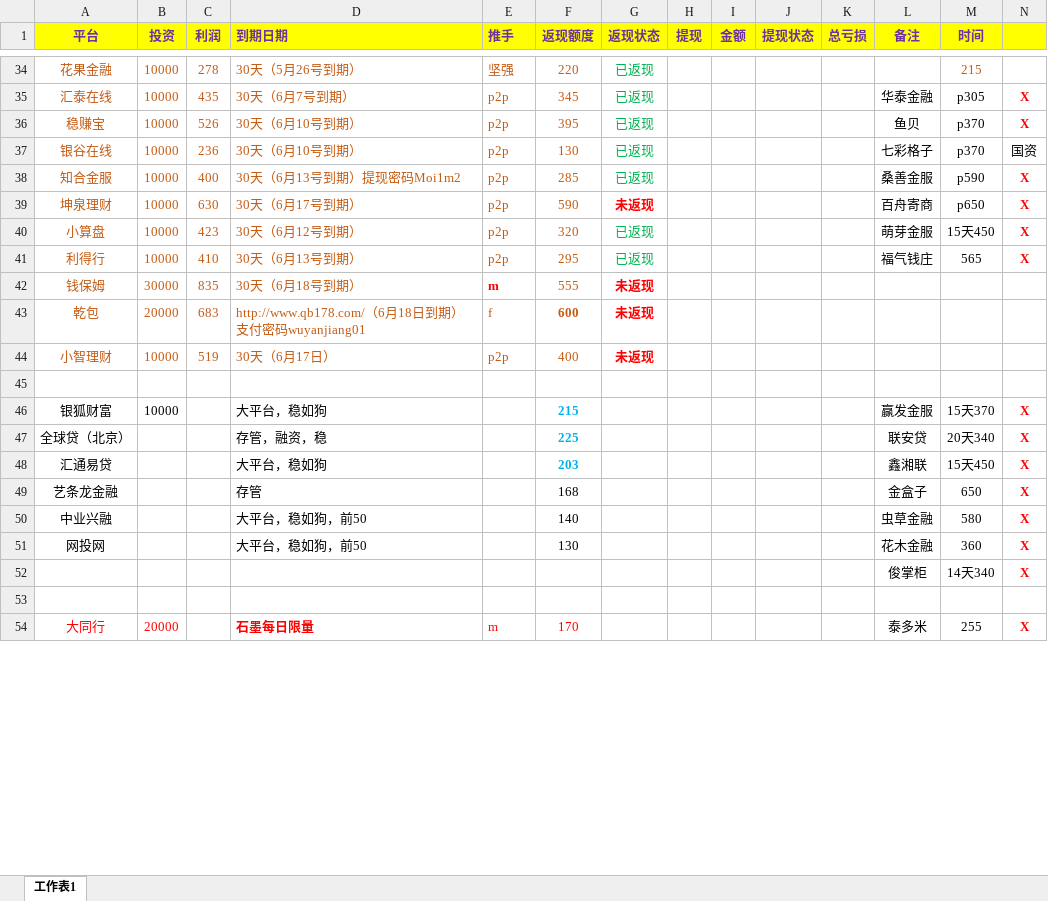
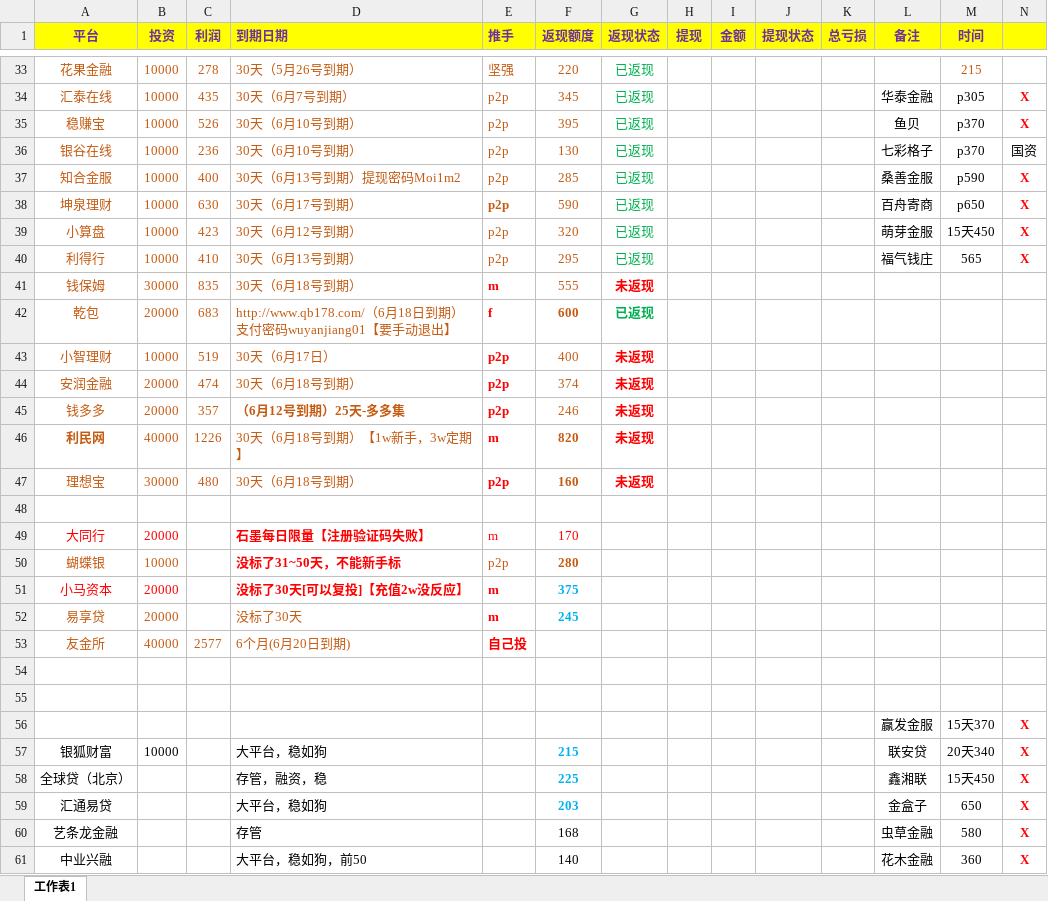
Before and after one commit to YanjiangWu/LiCai-wyj, an Excel workbook: 理财.xlsx, sheet 工作表1, drawn as a sheet; only a part is shown, gaps mark what is left out; values as stored, in another font and other column widths than the file's, no borders; removed rows and columns are numbered as before the commit, all else as after; the diff covers the shown part only; the diff names each change by its address in the sheet, - before the commit and + after, or states it on an @@ line.

```diff
--- a/理财.xlsx (sheet 工作表1)
+++ b/理财.xlsx (sheet 工作表1)
-E38 bold: off
+E38 bold: on
-G38 (返现状态): 未返现
+G38 (返现状态): 已返现
@@ G38 text colour: #FF0000 → #00B050, bold: on → off @@
-D42 (到期日期): …码wuyanjiang01
+D42 (到期日期): …码wuyanjiang01【要手动退出】
@@ E42:E43 bold: off → on, text colour: #C55A11 → #FF0000 @@
-G42 (返现状态): 未返现
+G42 (返现状态): 已返现
-G42 text colour: #FF0000
+G42 text colour: #00B050
+row 44: 安润金融 | 20000 | 474 | 30天（6月18号到期） | p2p | 374 | 未返现
+row 45: 钱多多 | 20000 | 357 | （6月12号到期）25天-多多集 | p2p | 246 | 未返现
+row 46: 利民网 | 40000 | 1226 | 30天（6月18号到期）【1w新手，3w定期】 | m | 820 | 未返现
+row 47: 理想宝 | 30000 | 480 | 30天（6月18号到期） | p2p | 160 | 未返现
-row 46: 银狐财富 | 10000 |  | 大平台，稳如狗 |  | 215 |  |  |  |  |  | 赢发金服 | 15天370 | X
-row 47: 全球贷（北京） |  |  | 存管，融资，稳 |  | 225 |  |  |  |  |  | 联安贷 | 20天340 | X
-row 48: 汇通易贷 |  |  | 大平台，稳如狗 |  | 203 |  |  |  |  |  | 鑫湘联 | 15天450 | X
-row 49: 艺条龙金融 |  |  | 存管 |  | 168 |  |  |  |  |  | 金盒子 | 650 | X
-row 50: 中业兴融 |  |  | 大平台，稳如狗，前50 |  | 140 |  |  |  |  |  | 虫草金融 | 580 | X
-row 51: 网投网 |  |  | 大平台，稳如狗，前50 |  | 130 |  |  |  |  |  | 花木金融 | 360 | X
-row 52:  |  |  |  |  |  |  |  |  |  |  | 俊掌柜 | 14天340 | X
+row 49: 大同行 | 20000 |  | 石墨每日限量【注册验证码失败】 | m | 170
+row 50: 蝴蝶银 | 10000 |  | 没标了31~50天，不能新手标 | p2p | 280
+row 51: 小马资本 | 20000 |  | 没标了30天[可以复投]【充值2w没反应】 | m | 375
+row 52: 易享贷 | 20000 |  | 没标了30天 | m | 245
+row 53: 友金所 | 40000 | 2577 | 6个月(6月20日到期) | 自己投
-row 55: 大同行 | 20000 |  | 石墨每日限量 | m | 170 |  |  |  |  |  | 泰多米 | 255 | X
+row 55: (empty)
+row 56:  |  |  |  |  |  |  |  |  |  |  | 赢发金服 | 15天370 | X
+row 57: 银狐财富 | 10000 |  | 大平台，稳如狗 |  | 215 |  |  |  |  |  | 联安贷 | 20天340 | X
+row 58: 全球贷（北京） |  |  | 存管，融资，稳 |  | 225 |  |  |  |  |  | 鑫湘联 | 15天450 | X
+row 59: 汇通易贷 |  |  | 大平台，稳如狗 |  | 203 |  |  |  |  |  | 金盒子 | 650 | X
+row 60: 艺条龙金融 |  |  | 存管 |  | 168 |  |  |  |  |  | 虫草金融 | 580 | X
+row 61: 中业兴融 |  |  | 大平台，稳如狗，前50 |  | 140 |  |  |  |  |  | 花木金融 | 360 | X
```
Also changed, not shown: 8 added rows, 6 removed rows, 65 edited cells and cell formats elsewhere in this sheet, 1 other file.
